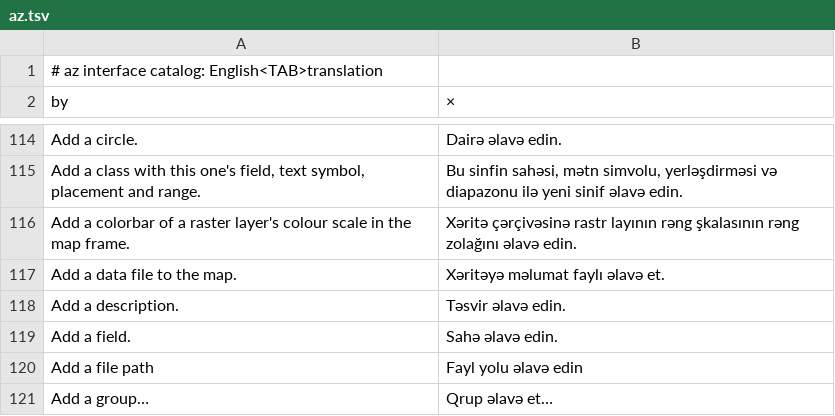
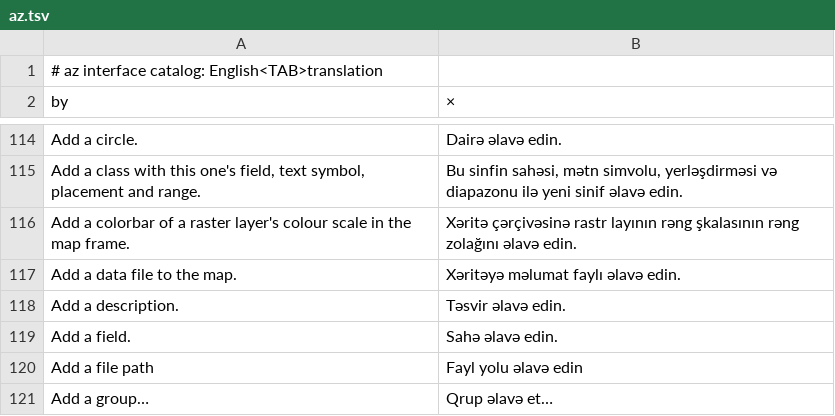
Before and after one commit to opengeos/RustGIS, a TSV file: crates/ui-egui/src/i18n/az.tsv, drawn as a sheet; only a part is shown, gaps mark what is left out.

Commit message:
fix(i18n): use the formal imperative in Azerbaijani

```diff
--- a/crates/ui-egui/src/i18n/az.tsv
+++ b/crates/ui-egui/src/i18n/az.tsv
@@ -116,3 +116,3 @@ Add a class with this one's field, text symbol, placement and range.	Bu sinfin s
 Add a colorbar of a raster layer's colour scale in the map frame.	Xəritə çərçivəsinə rastr layının rəng şkalasının rəng zolağını əlavə edin.
-Add a data file to the map.	Xəritəyə məlumat faylı əlavə et.
+Add a data file to the map.	Xəritəyə məlumat faylı əlavə edin.
 Add a description.	Təsvir əlavə edin.
```
